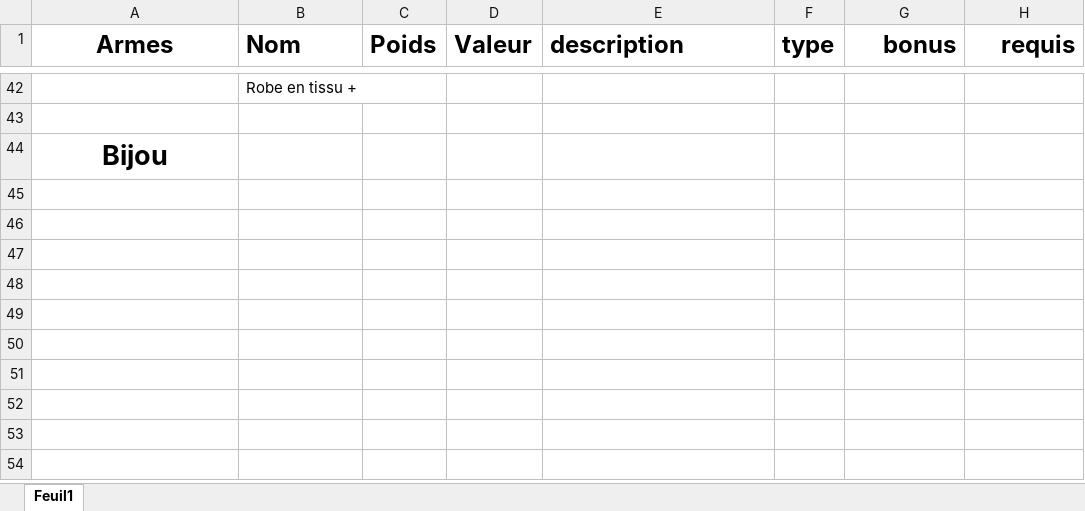
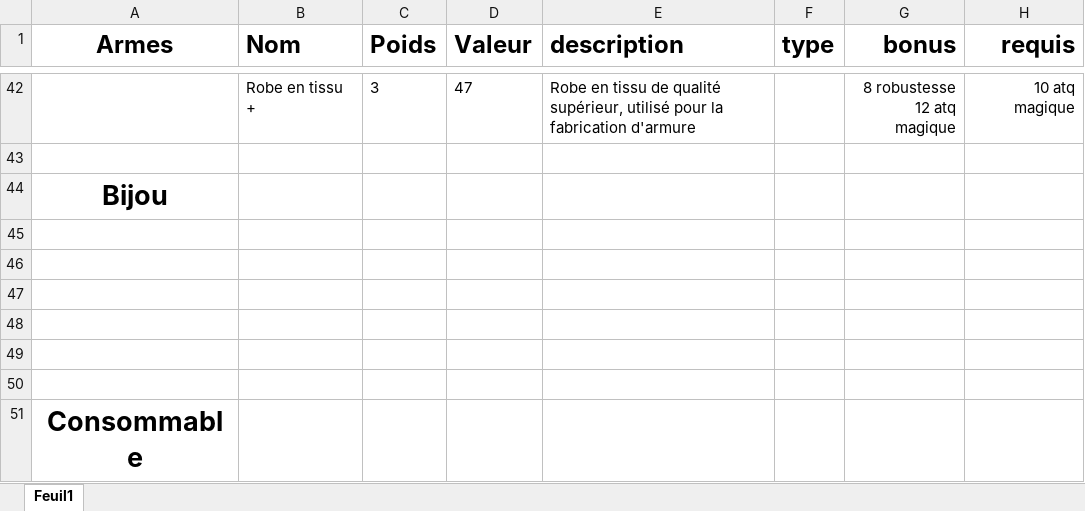
Before and after one commit to Daubiht/Project-TLJ, an Excel workbook: Items.xlsx, sheet Feuil1, drawn as a sheet; only a part is shown, gaps mark what is left out; values as stored, in another font and other column widths than the file's, no borders; ↵ is a line break in a cell; the diff covers the shown part only; the diff names each change by its address in the sheet, - before the commit and + after, or states it on an @@ line.

```diff
--- a/Items.xlsx (sheet Feuil1)
+++ b/Items.xlsx (sheet Feuil1)
-C42 (Poids): (empty)
+C42 (Poids): 3
-D42 (Valeur): (empty)
+D42 (Valeur): 47
-E42 (description): (empty)
+E42 (description): Robe en tissu de qualité supérieur, utilisé pour la fabrication d'armure
-G42 (bonus): (empty)
+G42 (bonus): 8 robustesse ↵ 12 atq magique
-H42 (requis): (empty)
+H42 (requis): 10 atq magique
+row 45: (empty)
+row 46: (empty)
+row 47: (empty)
+row 48: (empty)
+row 49: (empty)
+row 50: (empty)
+row 51: Consommable
```
Also changed, not shown: 22 edited cells and cell formats elsewhere in this sheet.
